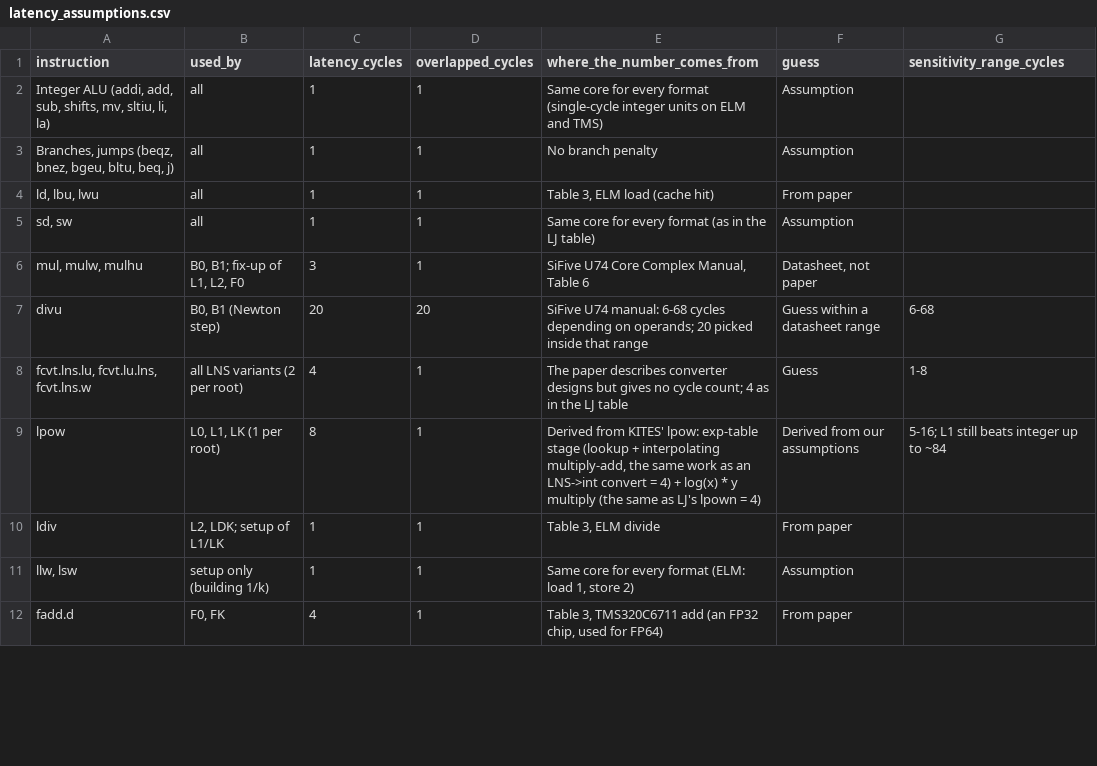
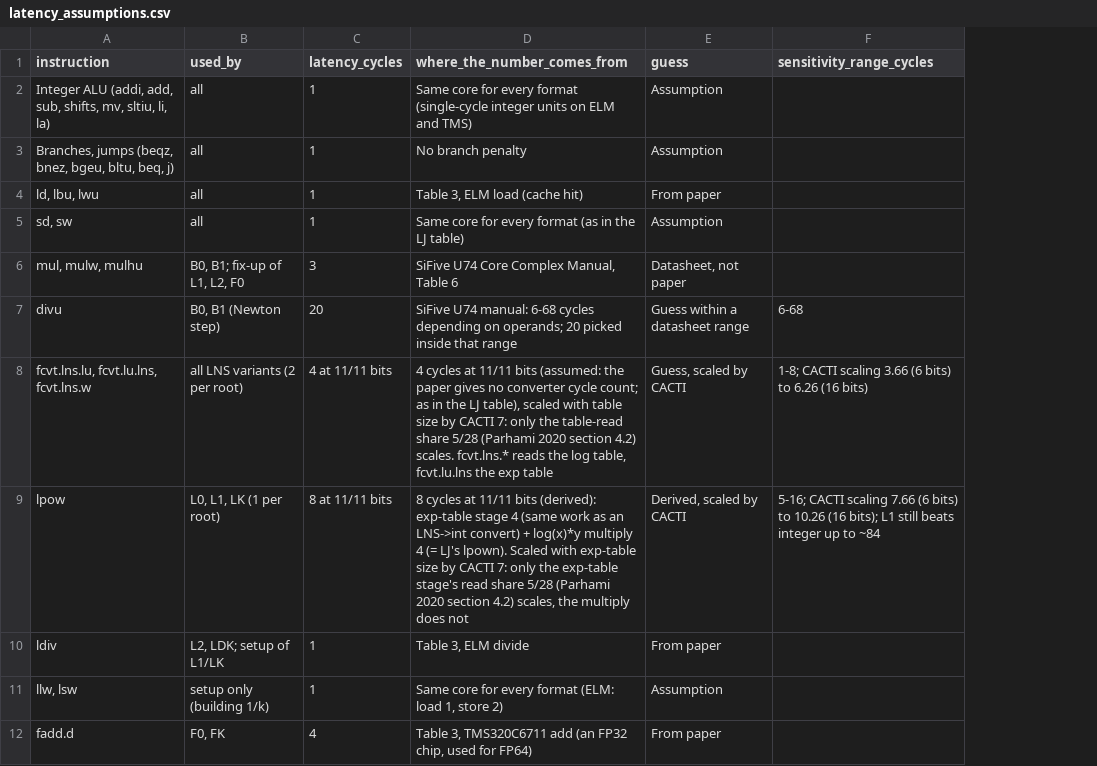
Before and after one commit to devanthecoder/Kites-LNS-Extension, a CSV file: examples/lns_int_cbrt/results/latency_assumptions.csv, drawn as a sheet; only a part is shown; removed rows and columns are numbered as before the commit, all else as after; the diff names each change by its address in the sheet, - before the commit and + after, or states it on an @@ line.

```diff
--- a/examples/lns_int_cbrt/results/latency_assumptions.csv
+++ b/examples/lns_int_cbrt/results/latency_assumptions.csv
-column D (overlapped_cycles), rows 2-12: 1 | 1 | 1 | 1 | 1 | 20 | 1 | 1 | 1 | 1 | 1
-C8 (latency_cycles): 4
+C8 (latency_cycles): 4 at 11/11 bits
-D8 (where_the_number_comes_from): The paper describes converter designs but gives no cycle count; 4 as in the LJ table
+D8 (where_the_number_comes_from): 4 cycles at 11/11 bits (assumed: the paper gives no converter cycle count; as in the LJ table), scaled with table size by CACTI 7: only the table-read share 5/28 (Parhami 2020 section 4.2) scales. fcvt.lns.* reads the log table, fcvt.lu.lns the exp table
-E8 (guess): Guess
+E8 (guess): Guess, scaled by CACTI
-F8 (sensitivity_range_cycles): 1-8
+F8 (sensitivity_range_cycles): 1-8; CACTI scaling 3.66 (6 bits) to 6.26 (16 bits)
-C9 (latency_cycles): 8
+C9 (latency_cycles): 8 at 11/11 bits
-D9 (where_the_number_comes_from): Derived from KITES' lpow: exp-table stage (lookup + interpolating multiply-add, the same work as an LNS->int convert = 4) + log(x) * y multiply (the same as LJ's lpown = 4)
+D9 (where_the_number_comes_from): 8 cycles at 11/11 bits (derived): exp-table stage 4 (same work as an LNS->int convert) + log(x)*y multiply 4 (= LJ's lpown). Scaled with exp-table size by CACTI 7: only the exp-table stage's read share 5/28 (Parhami 2020 section 4.2) scales, the multiply does not
-E9 (guess): Derived from our assumptions
+E9 (guess): Derived, scaled by CACTI
-F9 (sensitivity_range_cycles): 5-16; L1 still…
+F9 (sensitivity_range_cycles): 5-16; CACTI scaling 7.66 (6 bits) to 10.26 (16 bits); L1 still…
```
Also changed, not shown: examples/lns_int_cbrt/plots/data/7a_time_estimate_k3.csv, examples/lns_int_cbrt/results/latency_estimates.csv, 8 other files.
